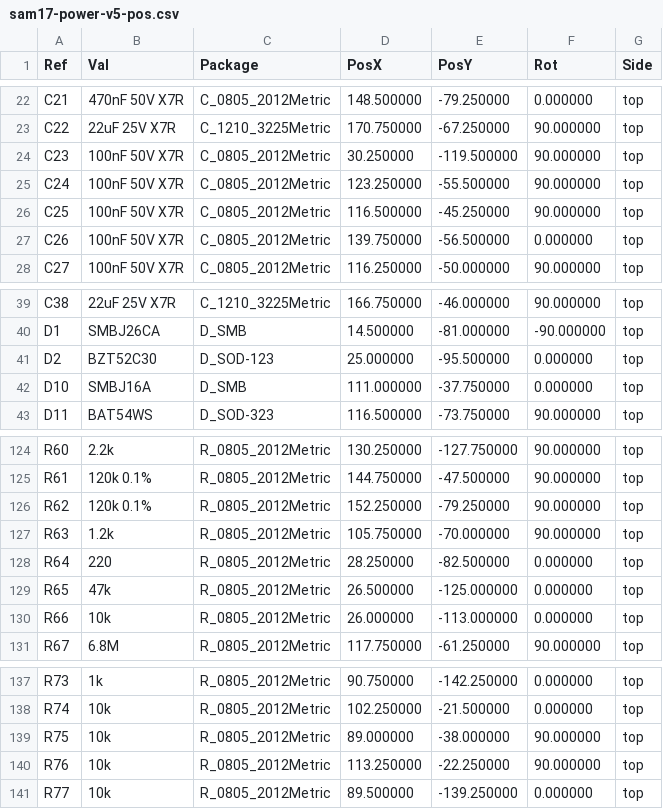
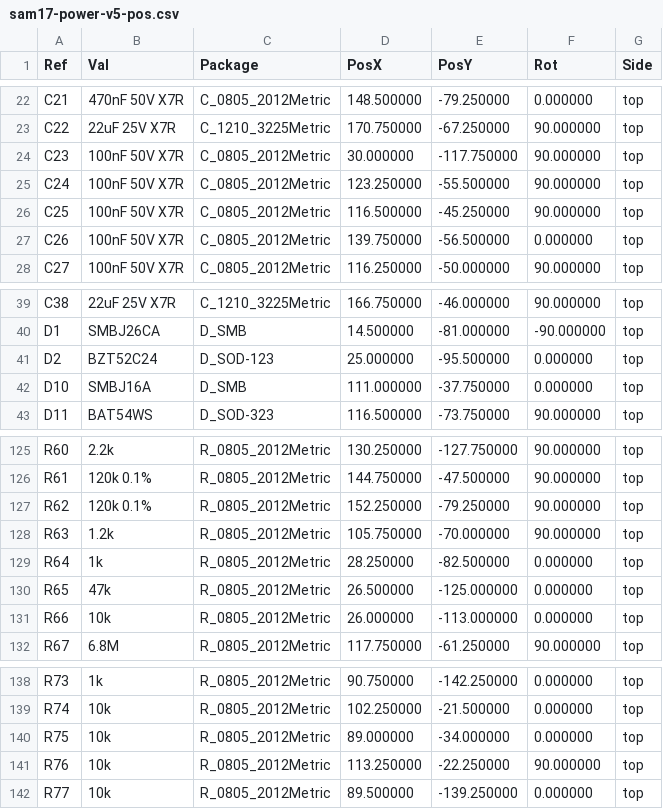
Before and after one commit to sssamuelll/analog-modular-synthesizer, a CSV file: hardware/01-power-supply/v5/fab/sam17-power-v5-pos.csv, drawn as a sheet; only a part is shown, gaps mark what is left out; the diff covers the shown part only.

```diff
--- a/hardware/01-power-supply/v5/fab/sam17-power-v5-pos.csv
+++ b/hardware/01-power-supply/v5/fab/sam17-power-v5-pos.csv
@@ -23,3 +23,3 @@ Ref,Val,Package,PosX,PosY,Rot,Side
 "C22","22uF 25V X7R","C_1210_3225Metric",170.750000,-67.250000,90.000000,top
-"C23","100nF 50V X7R","C_0805_2012Metric",30.250000,-119.500000,90.000000,top
+"C23","100nF 50V X7R","C_0805_2012Metric",30.000000,-117.750000,90.000000,top
 "C24","100nF 50V X7R","C_0805_2012Metric",123.250000,-55.500000,90.000000,top
@@ -40,3 +40,3 @@ Ref,Val,Package,PosX,PosY,Rot,Side
 "D1","SMBJ26CA","D_SMB",14.500000,-81.000000,-90.000000,top
-"D2","BZT52C30","D_SOD-123",25.000000,-95.500000,0.000000,top
+"D2","BZT52C24","D_SOD-123",25.000000,-95.500000,0.000000,top
 "D10","SMBJ16A","D_SMB",111.000000,-37.750000,0.000000,top
@@ -127,3 +128,3 @@ Ref,Val,Package,PosX,PosY,Rot,Side
 "R63","1.2k","R_0805_2012Metric",105.750000,-70.000000,90.000000,top
-"R64","220","R_0805_2012Metric",28.250000,-82.500000,0.000000,top
+"R64","1k","R_0805_2012Metric",28.250000,-82.500000,0.000000,top
 "R65","47k","R_0805_2012Metric",26.500000,-125.000000,0.000000,top
@@ -138,3 +139,3 @@ Ref,Val,Package,PosX,PosY,Rot,Side
 "R74","10k","R_0805_2012Metric",102.250000,-21.500000,0.000000,top
-"R75","10k","R_0805_2012Metric",89.000000,-38.000000,90.000000,top
+"R75","10k","R_0805_2012Metric",89.000000,-34.000000,0.000000,top
 "R76","10k","R_0805_2012Metric",113.250000,-22.250000,90.000000,top
```
Also changed, not shown: 4 added rows and 14 edited cells elsewhere in this file, hardware/01-power-supply/v5/fab/sam17-power-v5-bom-jlc.csv, hardware/01-power-supply/v5/fab/sam17-power-v5-cpl-jlc.csv, 19 other files.
